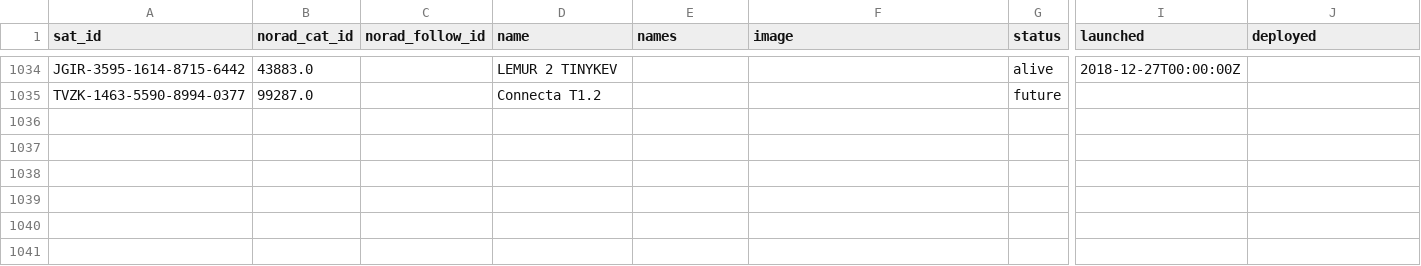
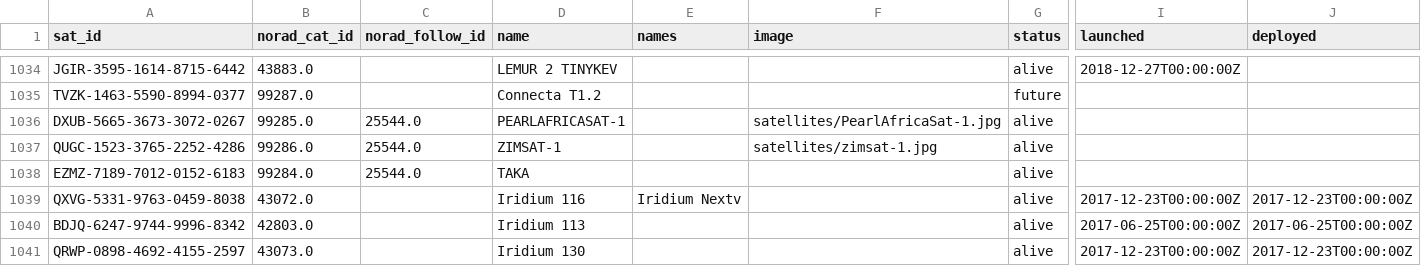
Before and after one commit to maruko8k/amateur-satellite-database, a CSV file: data/satnogs.csv, drawn as a sheet; only a part is shown, gaps mark what is left out; rows hold the shown columns only; the diff names each change by its address in the sheet, - before the commit and + after, or states it on an @@ line.

```diff
--- a/data/satnogs.csv
+++ b/data/satnogs.csv
+row 1036: DXUB-5665-3673-3072-0267 | 99285.0 | 25544.0 | PEARLAFRICASAT-1 |  | satellites/PearlAfricaSat-1.jpg | alive
+row 1037: QUGC-1523-3765-2252-4286 | 99286.0 | 25544.0 | ZIMSAT-1 |  | satellites/zimsat-1.jpg | alive
+row 1038: EZMZ-7189-7012-0152-6183 | 99284.0 | 25544.0 | TAKA |  |  | alive
+row 1039: QXVG-5331-9763-0459-8038 | 43072.0 |  | Iridium 116 | Iridium Nextv |  | alive | 2017-12-23T00:00:00Z | 2017-12-23T00:00:00Z
+row 1040: BDJQ-6247-9744-9996-8342 | 42803.0 |  | Iridium 113 |  |  | alive | 2017-06-25T00:00:00Z | 2017-06-25T00:00:00Z
+row 1041: QRWP-0898-4692-4155-2597 | 43073.0 |  | Iridium 130 |  |  | alive | 2017-12-23T00:00:00Z | 2017-12-23T00:00:00Z
```
Also changed, not shown: data/amsat-active-frequencies.csv, data/amsat-all-frequencies.csv, 3 other files.
